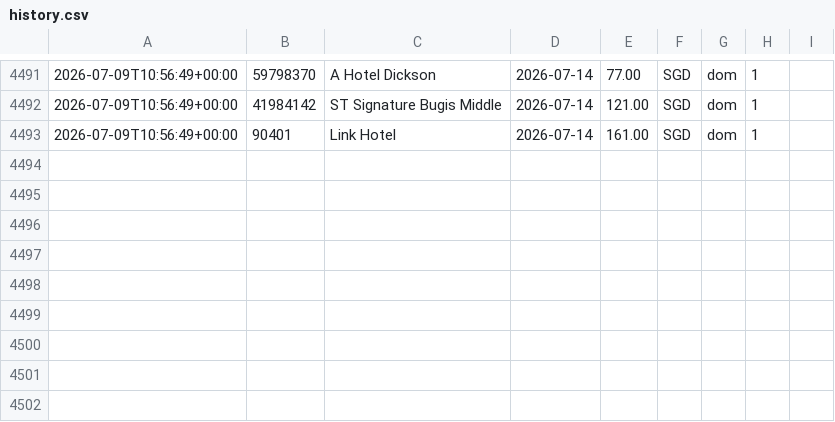
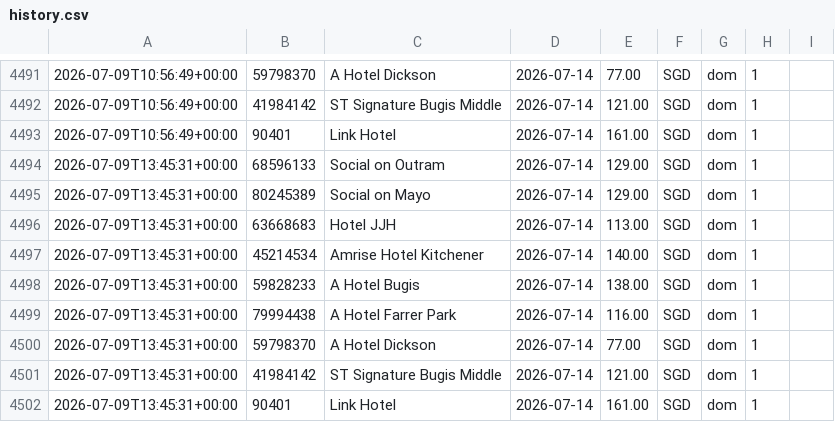
Before and after one commit to bql20000/agoda-tracker, a CSV file: data/history.csv, drawn as a sheet; only a part is shown, gaps mark what is left out.

Commit message:
chore(state): update prices 2026-07-09T13:45Z

```diff
--- a/data/history.csv
+++ b/data/history.csv
@@ -4493 +4493,10 @@
 2026-07-09T10:56:49+00:00,90401,Link Hotel,2026-07-14,161.00,SGD,dom,1,
+2026-07-09T13:45:31+00:00,68596133,Social on Outram,2026-07-14,129.00,SGD,dom,1,
+2026-07-09T13:45:31+00:00,80245389,Social on Mayo,2026-07-14,129.00,SGD,dom,1,
+2026-07-09T13:45:31+00:00,63668683,Hotel JJH,2026-07-14,113.00,SGD,dom,1,
+2026-07-09T13:45:31+00:00,45214534,Amrise Hotel Kitchener,2026-07-14,140.00,SGD,dom,1,
+2026-07-09T13:45:31+00:00,59828233,A Hotel Bugis,2026-07-14,138.00,SGD,dom,1,
+2026-07-09T13:45:31+00:00,79994438,A Hotel Farrer Park,2026-07-14,116.00,SGD,dom,1,
+2026-07-09T13:45:31+00:00,59798370,A Hotel Dickson,2026-07-14,77.00,SGD,dom,1,
+2026-07-09T13:45:31+00:00,41984142,ST Signature Bugis Middle,2026-07-14,121.00,SGD,dom,1,
+2026-07-09T13:45:31+00:00,90401,Link Hotel,2026-07-14,161.00,SGD,dom,1,
```
